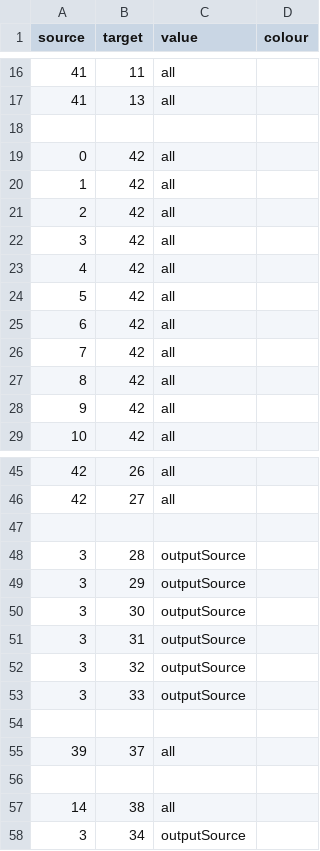
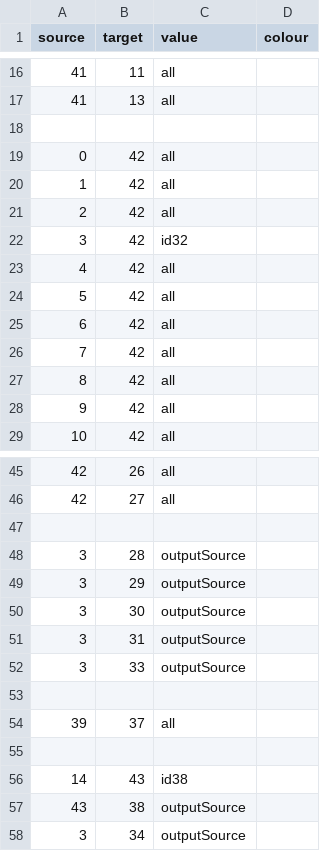
Before and after one commit to Hal609/Energy-Sankey-Diagram, a CSV file: LinkData.csv, drawn as a sheet; only a part is shown, gaps mark what is left out.

```diff
--- a/LinkData.csv
+++ b/LinkData.csv
@@ -21,3 +21,3 @@ source,target,value,colour
 2,42,all
-3,42,all
+3,42,id32
 4,42,all
@@ -51,3 +51,2 @@ source,target,value,colour
 3,31,outputSource
-3,32,outputSource
 3,33,outputSource
@@ -56,3 +55,4 @@ source,target,value,colour
 ,,
-14,38,all
+14,43,id38
+43,38,outputSource
 3,34,outputSource
```
Also changed, not shown: 2 other files.
